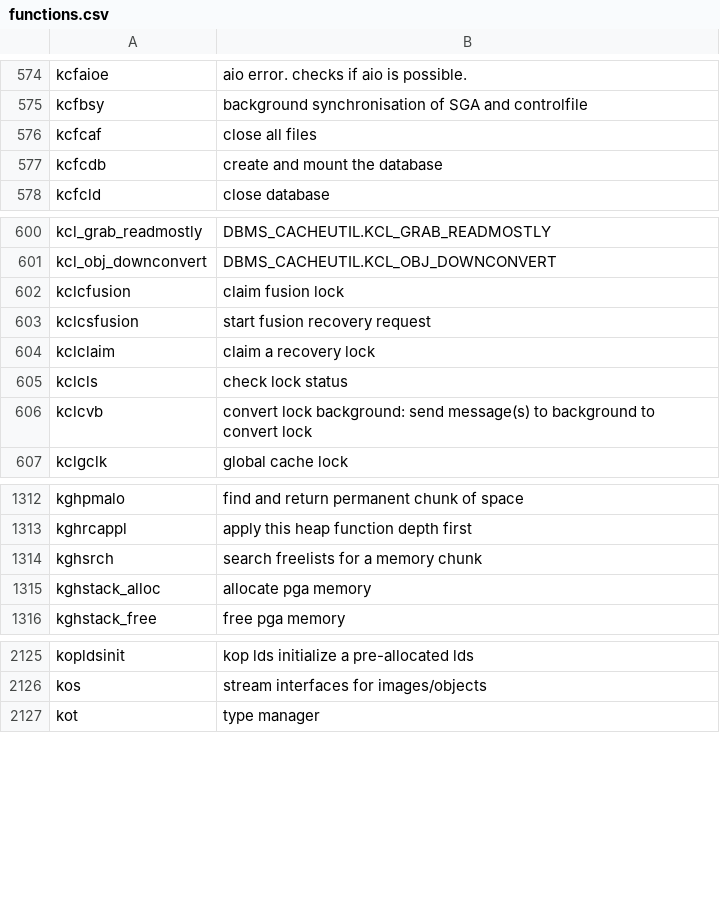
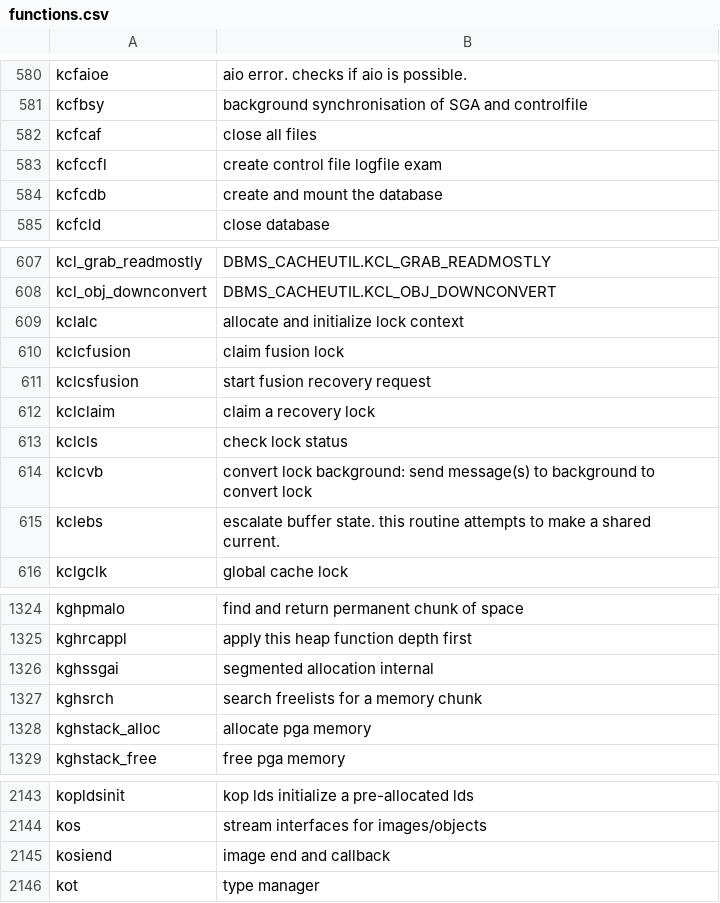
Before and after one commit to skoehler-soocs/ora_db_func_anno, a CSV file: functions.csv, drawn as a sheet; only a part is shown, gaps mark what is left out; the diff covers the shown part only; the diff names each change by its address in the sheet, - before the commit and + after, or states it on an @@ line.

```diff
--- a/functions.csv
+++ b/functions.csv
+row 583: kcfccfl | create control file logfile exam
+row 609: kclalc | allocate and initialize lock context
+row 615: kclebs | escalate buffer state. this routine attempts to make a shared current.
+row 1326: kghssgai | segmented allocation internal
+row 2145: kosiend | image end and callback
```
Also changed, not shown: 19 added rows, 3 moved rows and 6 edited cells elsewhere in this file.
